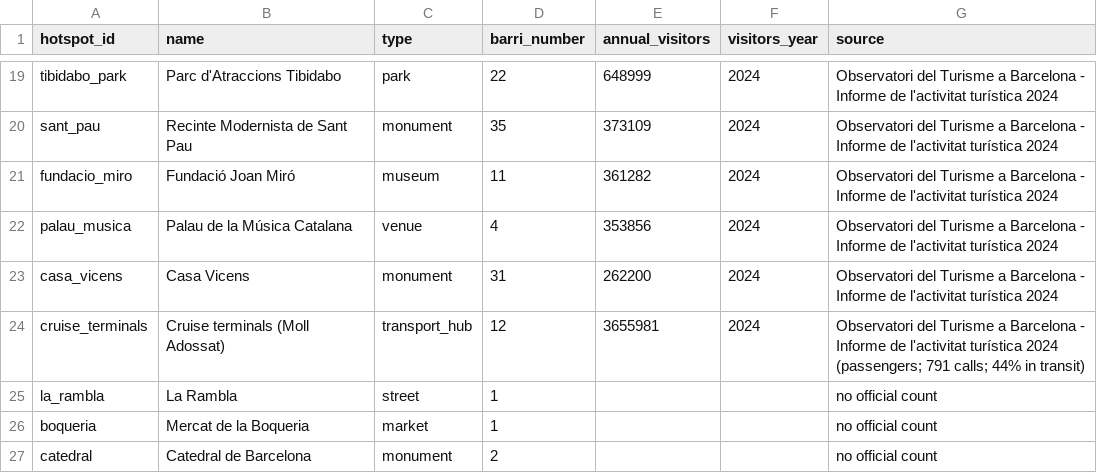
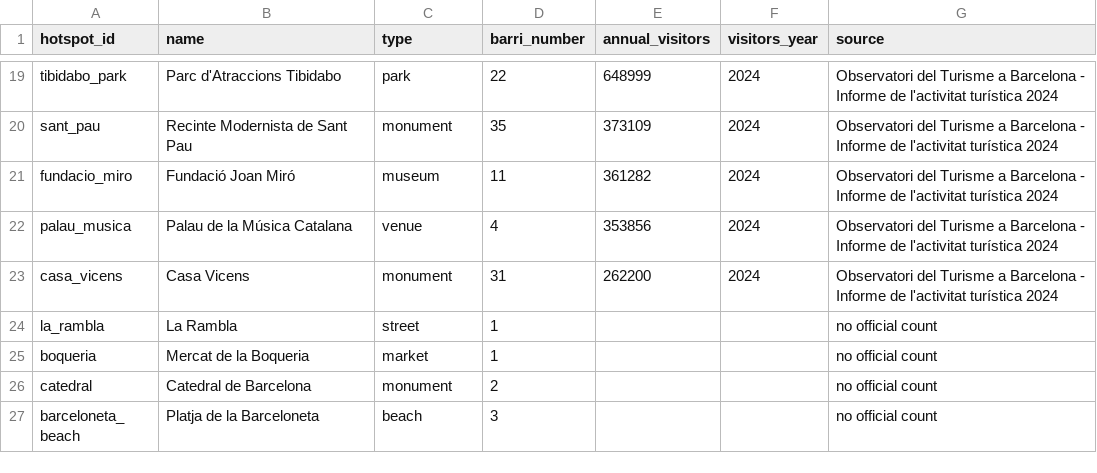
Before and after one commit to asteraceae/prisa, a CSV file: data/reference/hotspots.csv, drawn as a sheet; only a part is shown, gaps mark what is left out; the shorter side is filled out with more unchanged rows.

```diff
--- a/data/reference/hotspots.csv
+++ b/data/reference/hotspots.csv
@@ -23,3 +23,2 @@ palau_musica,Palau de la Música Catalana,venue,4,353856,2024,Observatori del Tu
 casa_vicens,Casa Vicens,monument,31,262200,2024,Observatori del Turisme a Barcelona - Informe de l'activitat turística 2024
-cruise_terminals,Cruise terminals (Moll Adossat),transport_hub,12,3655981,2024,Observatori del Turisme a Barcelona - Informe de l'activitat turística 2024 (passengers; 791 calls; 44% in transit)
 la_rambla,La Rambla,street,1,,,no official count
```
Also changed, not shown: 12 other files.
